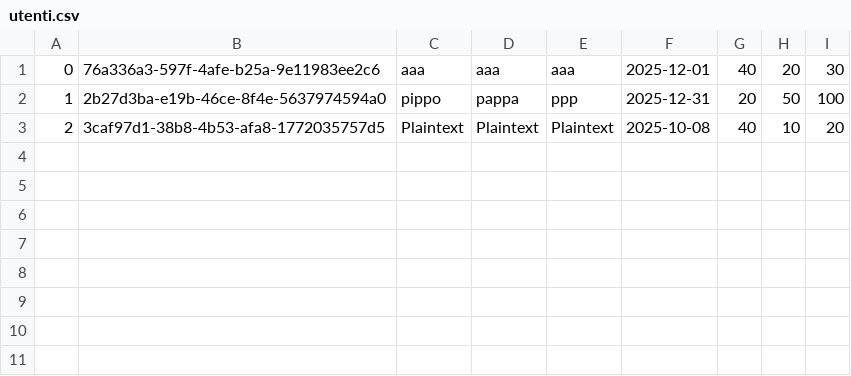
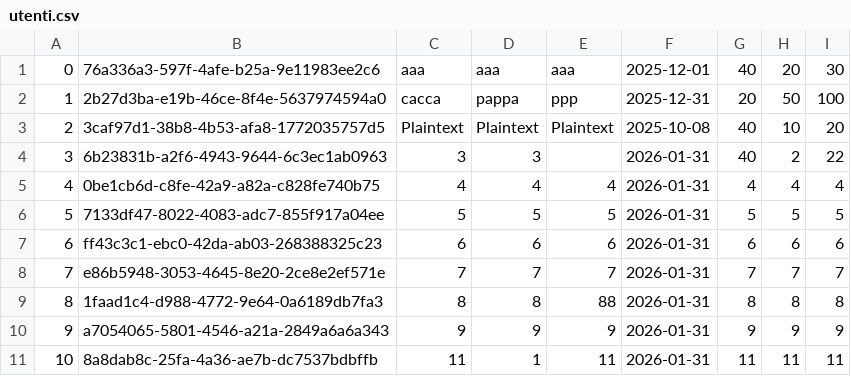
Before and after one commit to jxay28/TimeClockSolution, a CSV file: Dati/utenti.csv, drawn as a sheet.

```diff
--- a/Dati/utenti.csv
+++ b/Dati/utenti.csv
@@ -1,3 +1,11 @@
 0;76a336a3-597f-4afe-b25a-9e11983ee2c6;aaa;aaa;aaa;2025-12-01;40;20;30;;;;
-1;2b27d3ba-e19b-46ce-8f4e-5637974594a0;pippo;pappa;ppp;2025-12-31;20;50;100;;;;
+1;2b27d3ba-e19b-46ce-8f4e-5637974594a0;cacca;pappa;ppp;2025-12-31;20;50;100;;;;
 2;3caf97d1-38b8-4b53-afa8-1772035757d5;Plaintext;Plaintext;Plaintext;2025-10-08;40;10;20;;;;
+3;6b23831b-a2f6-4943-9644-6c3ec1ab0963;3;3;;2026-01-31;40;2;22;;;;
+4;0be1cb6d-c8fe-42a9-a82a-c828fe740b75;4;4;4;2026-01-31;4;4;4;;;;
+5;7133df47-8022-4083-adc7-855f917a04ee;5;5;5;2026-01-31;5;5;5;;;;
+6;ff43c3c1-ebc0-42da-ab03-268388325c23;6;6;6;2026-01-31;6;6;6;;;;
+7;e86b5948-3053-4645-8e20-2ce8e2ef571e;7;7;7;2026-01-31;7;7;7;;;;
+8;1faad1c4-d988-4772-9e64-0a6189db7fa3;8;8;88;2026-01-31;8;8;8;;;;
+9;a7054065-5801-4546-a21a-2849a6a6a343;9;9;9;2026-01-31;9;9;9;;;;
+10;8a8dab8c-25fa-4a36-ae7b-dc7537bdbffb;11;1;11;2026-01-31;11;11;11;;;;
```
Also changed, not shown: Dati/2b27d3ba-e19b-46ce-8f4e-5637974594a0.csv, 14 other files.
